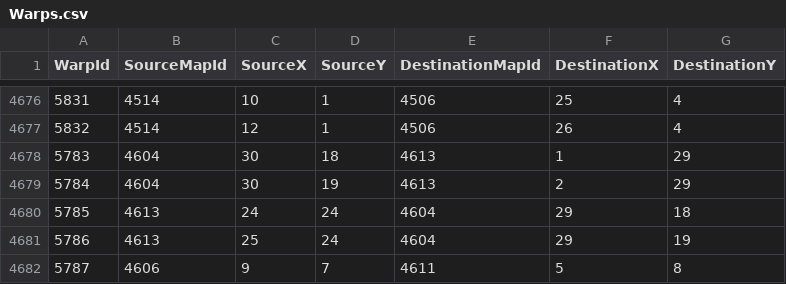
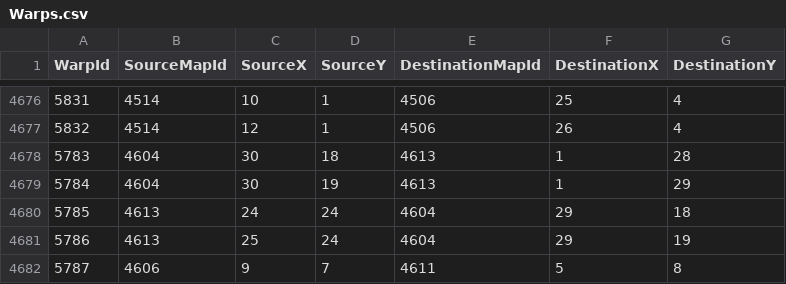
Before and after one commit to Essorcal/Project1998, a CSV file: game-data/Warps.csv, drawn as a sheet; only a part is shown, gaps mark what is left out.

Commit message:
game-data: Buya Secret Garden entry points -> (1,28)/(1,29)

```diff
--- a/game-data/Warps.csv
+++ b/game-data/Warps.csv
@@ -4677,4 +4677,4 @@ WarpId,SourceMapId,SourceX,SourceY,DestinationMapId,DestinationX,DestinationY
 5832,4514,12,1,4506,26,4
-5783,4604,30,18,4613,1,29
-5784,4604,30,19,4613,2,29
+5783,4604,30,18,4613,1,28
+5784,4604,30,19,4613,1,29
 5785,4613,24,24,4604,29,18
```
